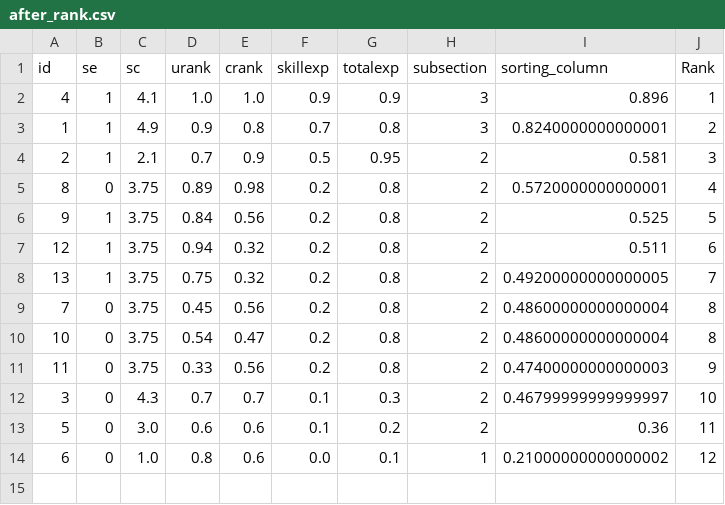
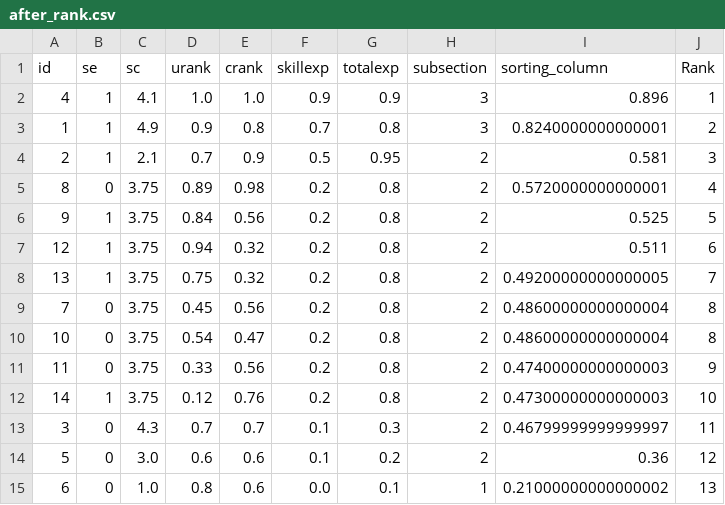
Before and after one commit to Keepingshtum/ats-resumeparse, a CSV file: app/after_rank.csv, drawn as a sheet.

```diff
--- a/app/after_rank.csv
+++ b/app/after_rank.csv
@@ -11,4 +11,5 @@ id,se,sc,urank,crank,skillexp,totalexp,subsection,sorting_column,Rank
 11,0,3.75,0.33,0.56,0.2,0.8,2,0.47400000000000003,9
-3,0,4.3,0.7,0.7,0.1,0.3,2,0.46799999999999997,10
-5,0,3.0,0.6,0.6,0.1,0.2,2,0.36,11
-6,0,1.0,0.8,0.6,0.0,0.1,1,0.21000000000000002,12
+14,1,3.75,0.12,0.76,0.2,0.8,2,0.47300000000000003,10
+3,0,4.3,0.7,0.7,0.1,0.3,2,0.46799999999999997,11
+5,0,3.0,0.6,0.6,0.1,0.2,2,0.36,12
+6,0,1.0,0.8,0.6,0.0,0.1,1,0.21000000000000002,13
```
Also changed, not shown: app/rank.csv, 2 other files.
